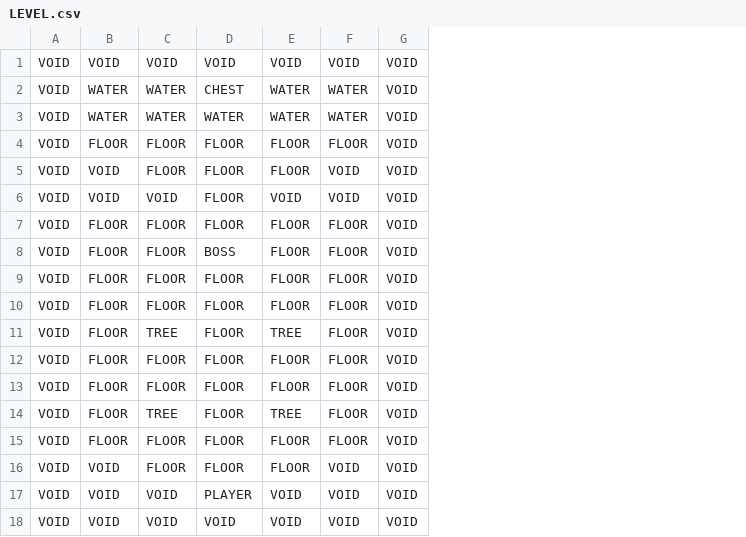
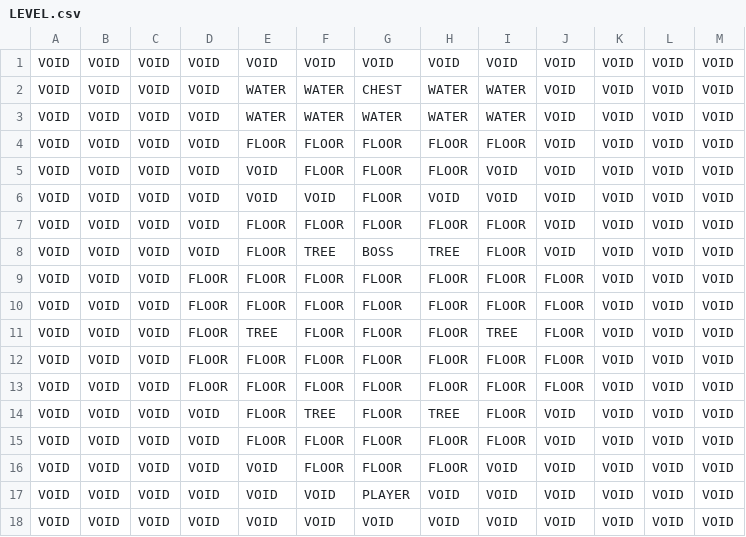
Before and after one commit to bluephosphor/phosphora, a CSV file: datafiles/LEVEL.csv, drawn as a sheet; addresses are those after the commit; the diff names each change by its address in the sheet, - before the commit and + after, or states it on an @@ line.

```diff
--- a/datafiles/LEVEL.csv
+++ b/datafiles/LEVEL.csv
+column B, rows 1-18: all VOID
+column C, rows 1-18: all VOID
+column D, rows 1-18: VOID | VOID | VOID | VOID | VOID | VOID | VOID | VOID | FLOOR | FLOOR | FLOOR | FLOOR | FLOOR | VOID | VOID | VOID | VOID | VOID
+column J, rows 1-18: VOID | VOID | VOID | VOID | VOID | VOID | VOID | VOID | FLOOR | FLOOR | FLOOR | FLOOR | FLOOR | VOID | VOID | VOID | VOID | VOID
+column L, rows 1-18: all VOID
+column M, rows 1-18: all VOID
-F8: FLOOR
+F8: TREE
-H8: FLOOR
+H8: TREE
-E11: FLOOR
+E11: TREE
-F11: TREE
+F11: FLOOR
-H11: TREE
+H11: FLOOR
-I11: FLOOR
+I11: TREE
```
Also changed, not shown: 16 other files.
